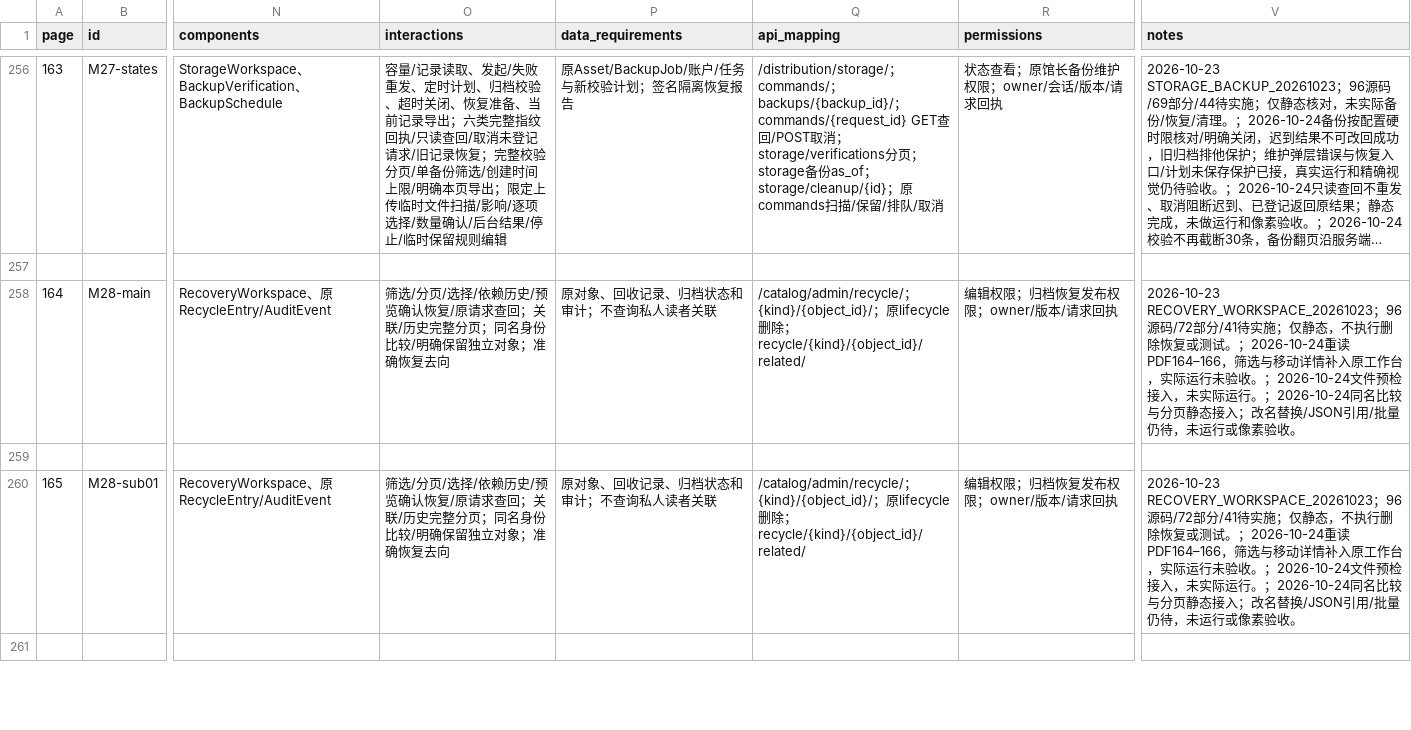
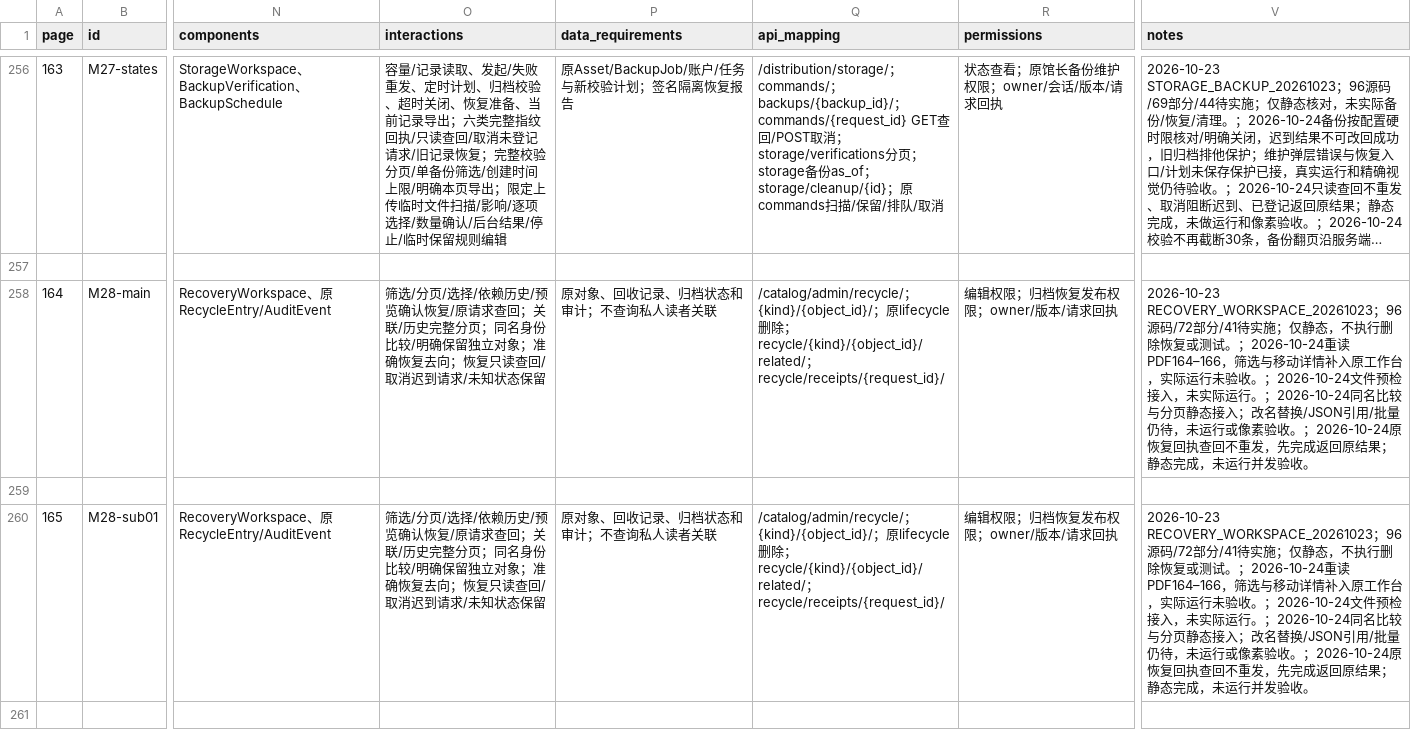
Before and after one commit to WinstonMo0807/social-theory-library, a CSV file: docs/stl4/ATLAS_INDEX.csv, drawn as a sheet; only a part is shown, gaps mark what is left out; long unchanged cells end in …; the diff covers the shown part only; the diff names each change by its address in the sheet, - before the commit and + after, or states it on an @@ line.

Commit message:
fix(recovery): separate receipt lookup from restore and stop late requests

```diff
--- a/docs/stl4/ATLAS_INDEX.csv
+++ b/docs/stl4/ATLAS_INDEX.csv
-O258 (interactions): …恢复去向
+O258 (interactions): …恢复去向；恢复只读查回/取消迟到请求/未知状态保留
-Q258 (api_mapping): …；recycle/{kind}/{object_id}/related/
+Q258 (api_mapping): …；recycle/{kind}/{object_id}/related/；recycle/receipts/{request_id}/
-V258 (notes): …素验收。
+V258 (notes): …素验收。；2026-10-24原恢复回执查回不重发，先完成返回原结果；静态完成，未运行并发验收。
-O260 (interactions): …恢复去向
+O260 (interactions): …恢复去向；恢复只读查回/取消迟到请求/未知状态保留
-Q260 (api_mapping): …；recycle/{kind}/{object_id}/related/
+Q260 (api_mapping): …；recycle/{kind}/{object_id}/related/；recycle/receipts/{request_id}/
-V260 (notes): …素验收。
+V260 (notes): …素验收。；2026-10-24原恢复回执查回不重发，先完成返回原结果；静态完成，未运行并发验收。
```
Also changed, not shown: 3 edited cells elsewhere in this file, 14 other files.
